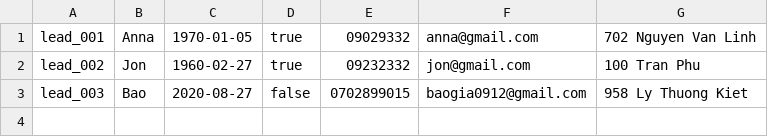
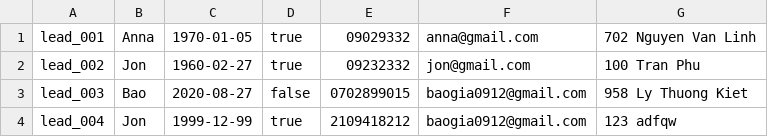
Before and after one commit to baogia0912/Programming-Assignment, a CSV file: leads.csv, drawn as a sheet.

Commit message:
change next lead ID

```diff
--- a/leads.csv
+++ b/leads.csv
@@ -3 +3,2 @@ lead_002,Jon,1960-02-27,true,09232332,jon@gmail.com,100 Tran Phu
 lead_003,Bao,2020-08-27,false,0702899015,baogia0912@gmail.com,958 Ly Thuong Kiet
+lead_004,Jon,1999-12-99,true,2109418212,baogia0912@gmail.com,123 adfqw
```
Also changed, not shown: 9 other files.
